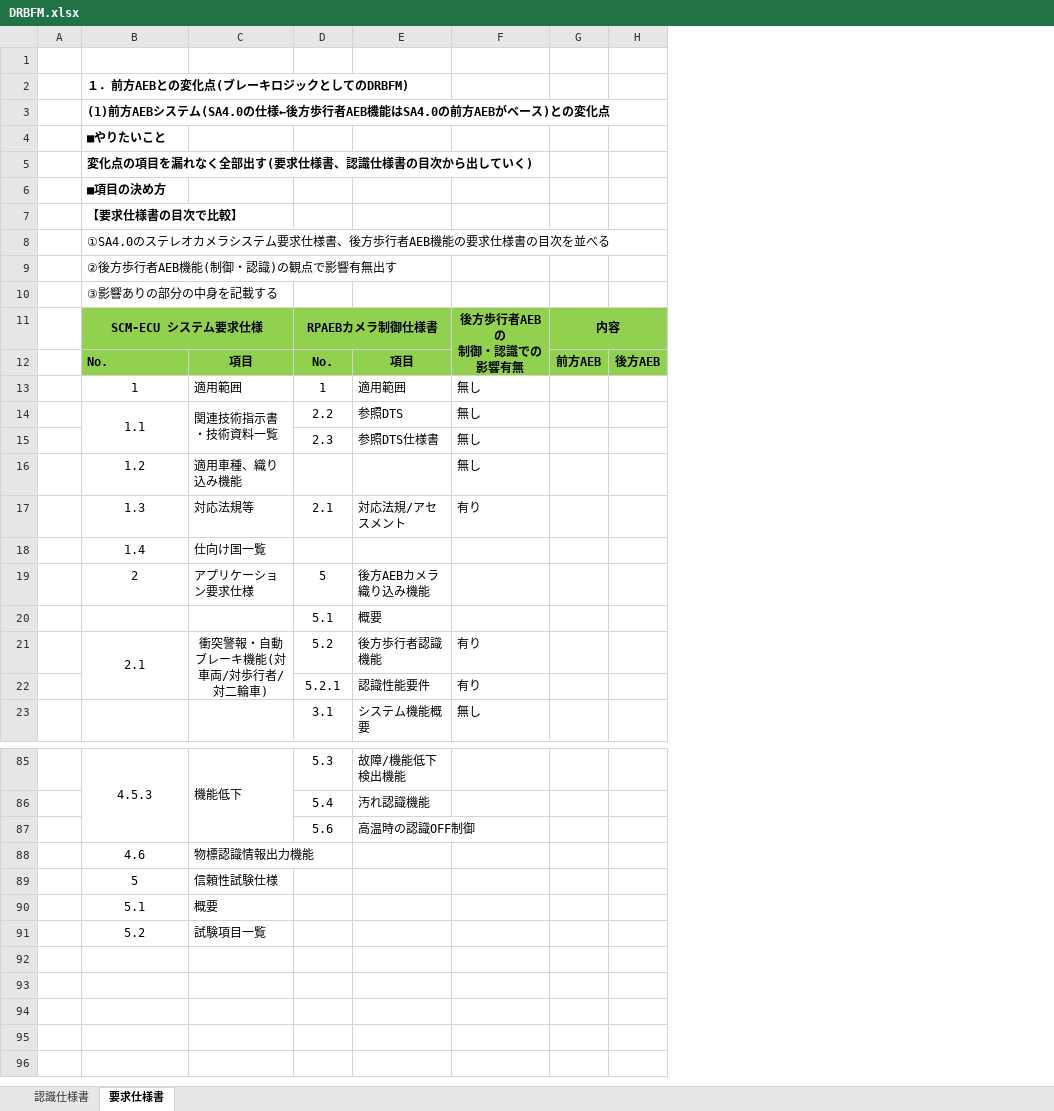
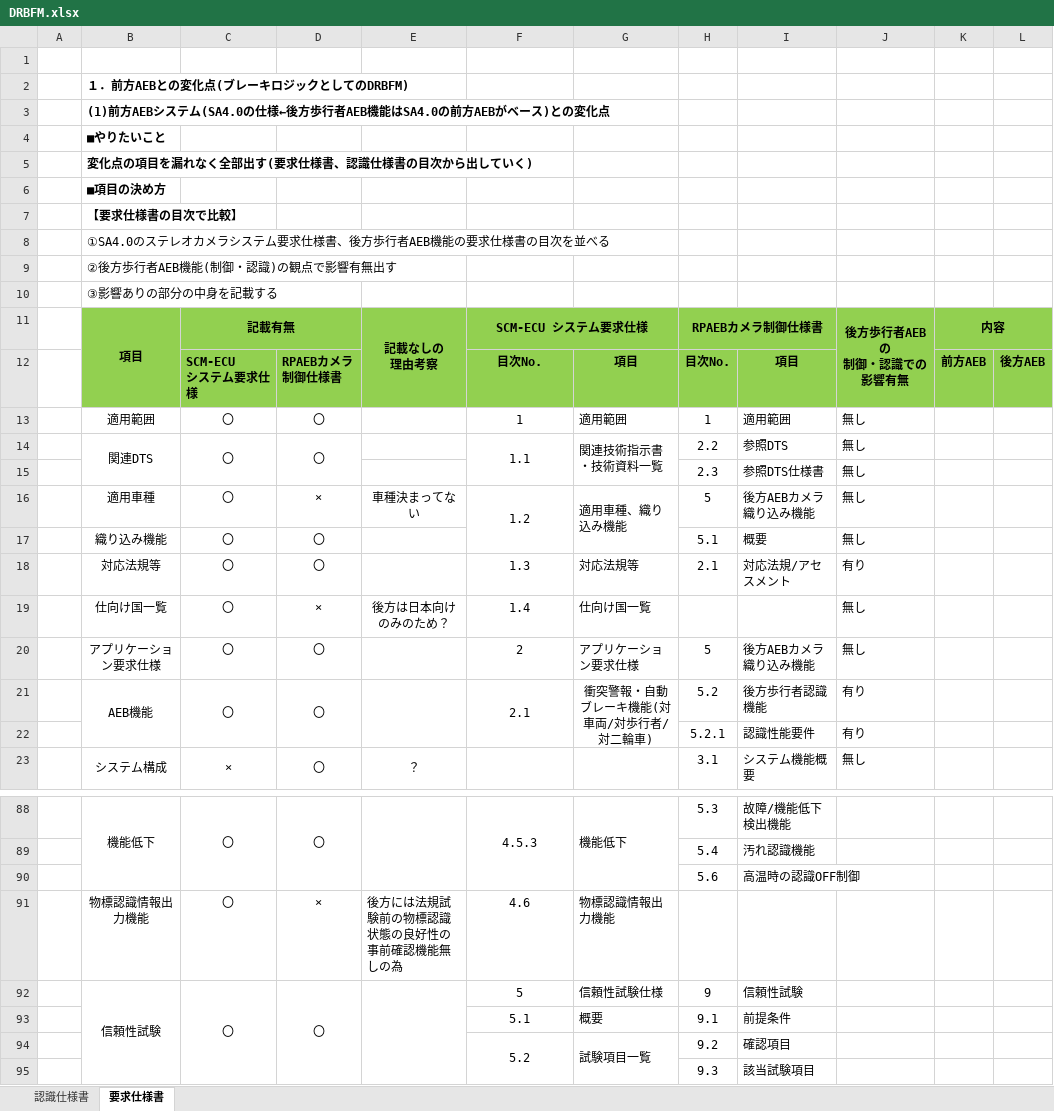
Before and after one commit to kenta1105/work, an Excel workbook: DRBFM/DRBFM.xlsx, sheet 要求仕様書, drawn as a sheet; only a part is shown, gaps mark what is left out; values as stored, in another font and other column widths than the file's, no borders; removed rows and columns are numbered as before the commit, all else as after; ↵ is a line break in a cell; the diff covers the shown part only; the diff names each change by its address in the sheet, - before the commit and + after, or states it on an @@ line.

Commit message:
DRBFM

```diff
--- a/DRBFM/DRBFM.xlsx (sheet 要求仕様書)
+++ b/DRBFM/DRBFM.xlsx (sheet 要求仕様書)
+column B, rows 2-16: １．前方AEBとの変化点(ブレーキロジックとしてのDRBFM) | (1)前方AEBシステム(SA4.0の仕様←後方歩行者AEB機能はSA4.0の前方AEBがベース)との変化点 | ■やりたいこと | 変化点の項目を漏れなく全部出す(要求仕様書、認識仕様書の目次から出していく) | ■項目の決め方 | 【要求仕様書の目次で比較】 | ①SA4.0のステレオカメラシステム要求仕様書、後方歩行者AEB機能の要求仕様書の目次を並べる | ②後方歩行者AEB機能(制御・認識)の観点で影響有無出す | ③影響ありの部分の中身を記載する | 項目 |  | 適用範囲 | 関連DTS |  | 適用車種; rows 18-23: 対応法規等 | 仕向け国一覧 | アプリケーション要求仕様 | AEB機能 |  | システム構成; rows 88-92: 機能低下 |  |  | 物標認識情報出力機能 | 信頼性試験
+column C, rows 11-16: 記載有無 | SCM-ECU ↵ システム要求仕様 | 〇 | 〇 |  | 〇; rows 18-23: 〇 | 〇 | 〇 | 〇 |  | ×; rows 88-92: 〇 |  |  | 〇 | 〇
+column D, rows 12-16: RPAEBカメラ ↵ 制御仕様書 | 〇 | 〇 |  | ×; rows 18-23: 〇 | × | 〇 | 〇 |  | 〇; rows 88-92: 〇 |  |  | × | 〇
+column E, rows 11-16: 記載なしの ↵ 理由考察 |  |  |  |  | 車種決まってない; rows 19-23: 後方は日本向けのみのため？ |  |  |  | ？; row 91: 後方には法規試験前の物標認識状態の良好性の事前確認機能無しの為
-F2: １．前方AEBとの変化点(ブレーキロジックとしてのDRBFM)
+F2: (empty)
-F3: (1)前方AEBシステム(SA4.0の仕様←後方歩行者AEB機能はSA4.0の前方AEBがベース)との変化点
+F3: (empty)
-F4: ■やりたいこと
+F4: (empty)
-F5: 変化点の項目を漏れなく全部出す(要求仕様書、認識仕様書の目次から出していく)
+F5: (empty)
-F6: ■項目の決め方
+F6: (empty)
-F7: 【要求仕様書の目次で比較】
+F7: (empty)
-F8: ①SA4.0のステレオカメラシステム要求仕様書、後方歩行者AEB機能の要求仕様書の目次を並べる
+F8: (empty)
-F9: ②後方歩行者AEB機能(制御・認識)の観点で影響有無出す
+F9: (empty)
-F10: ③影響ありの部分の中身を記載する
+F10: (empty)
-F12: No.
+F12: 目次No.
-F12 alignment: left
+F12 alignment: center
-H12: No.
+H12: 目次No.
+F16:F17 merged
+G16:G17 merged
-H16: (empty)
+H16: 5
-I16: (empty)
+I16: 後方AEBカメラ織り込み機能
+row 17:  | 織り込み機能 | 〇 | 〇 |  |  |  | 5.1 | 概要 | 無し
-J19:J20: (empty)
+J19:J20: 無し
-row 20:  |  |  | 5.1 | 概要
-H92: (empty)
+H92: 9
-I92: (empty)
+I92: 信頼性試験
-H93: (empty)
+H93: 9.1
-I93: (empty)
+I93: 前提条件
+F94:F95 merged
+G94:G95 merged
-H94: (empty)
+H94: 9.2
-I94: (empty)
+I94: 確認項目
+row 95:  |  |  |  |  |  |  | 9.3 | 該当試験項目
```
Also changed, not shown: 4 added rows, 1 removed row, 10 edited cells and merged cells elsewhere in this sheet.
